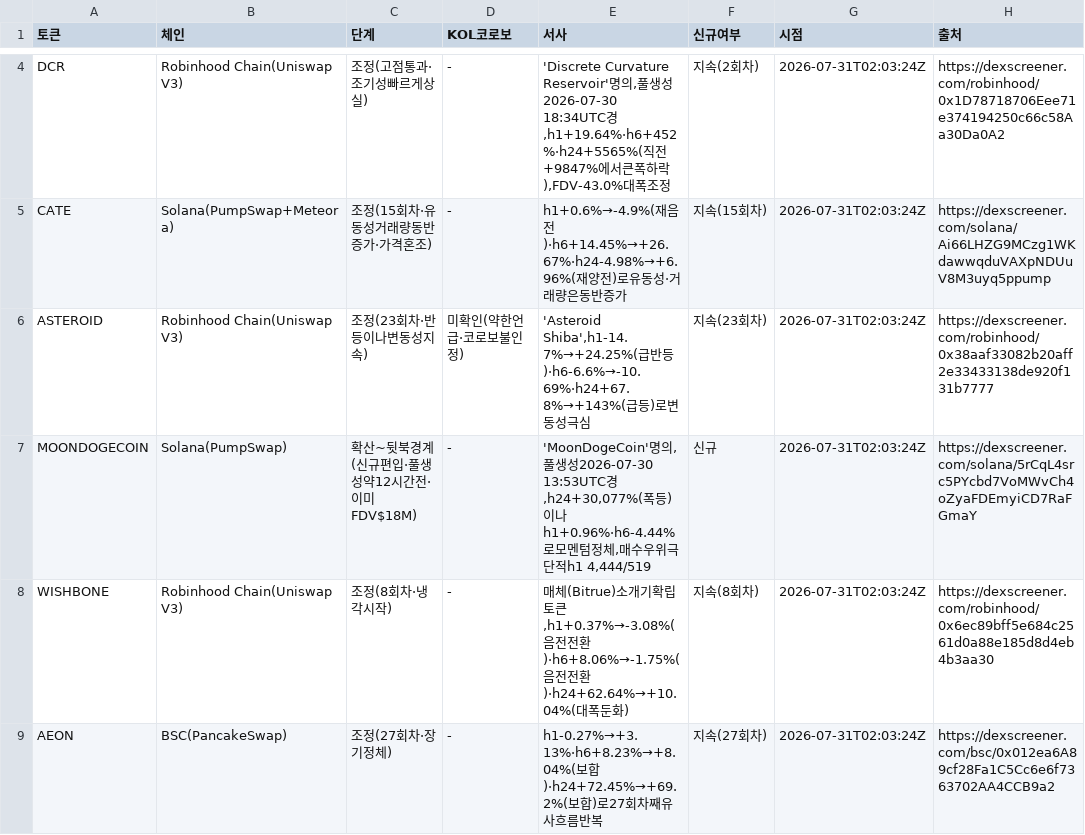
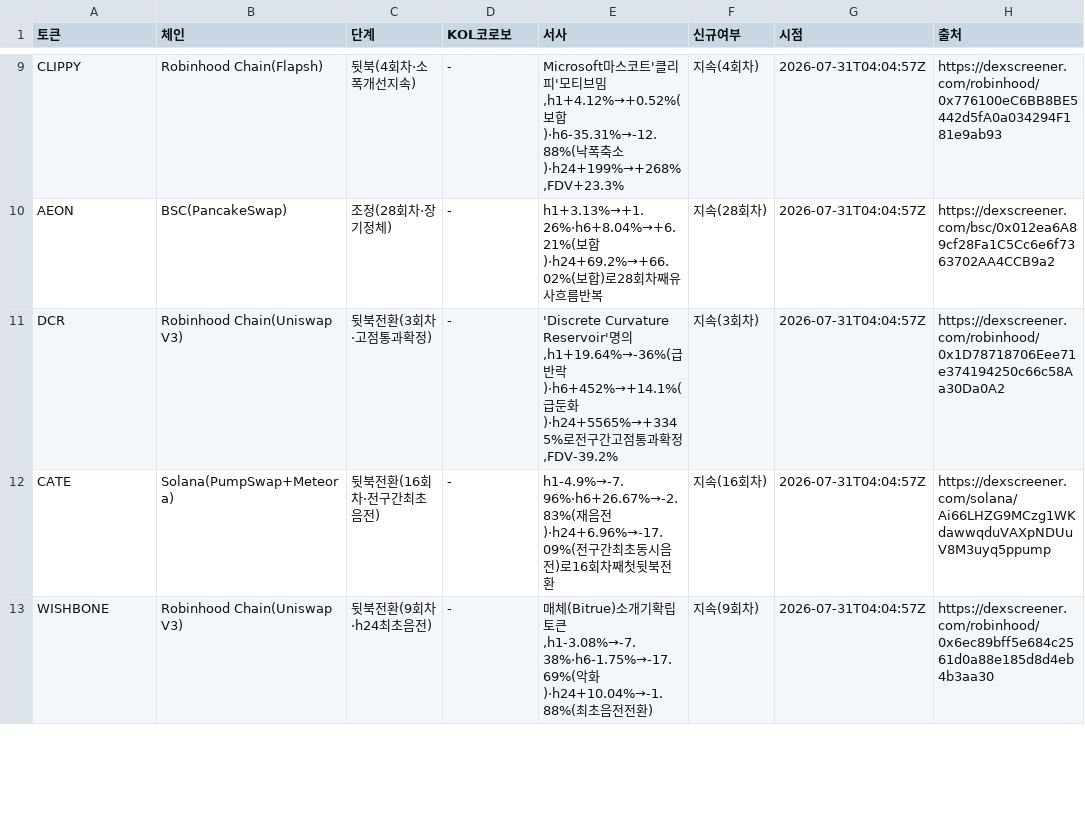
Before and after one commit to HoinKwak/study, a CSV file: research/kol/watch.csv, drawn as a sheet; only a part is shown, gaps mark what is left out; removed rows and columns are numbered as before the commit, all else as after; the diff covers the shown part only; the diff names each change by its address in the sheet, - before the commit and + after, or states it on an @@ line.

```diff
--- a/research/kol/watch.csv
+++ b/research/kol/watch.csv
+row 9: CLIPPY | Robinhood Chain(Flapsh) | 뒷북(4회차·소폭개선지속) | - | Microsoft마스코트'클리피'모티브밈,h1+4.12%→+0.52%(보합)·h6-35.31%→-12.88%(낙폭축소)·h24+199%→+268%,FDV+23.3% | 지속(4회차) | 2026-07-31T04:04:57Z | https://dexscreener.com/robinhood/0x776100eC6BB8BE5442d5fA0a034294F181e9ab93
+row 10: AEON | BSC(PancakeSwap) | 조정(28회차·장기정체) | - | h1+3.13%→+1.26%·h6+8.04%→+6.21%(보합)·h24+69.2%→+66.02%(보합)로28회차째유사흐름반복 | 지속(28회차) | 2026-07-31T04:04:57Z | https://dexscreener.com/bsc/0x012ea6A89cf28Fa1C5Cc6e6f7363702AA4CCB9a2
-C11 (단계): 조정(고점통과·조기성빠르게상실)
+C11 (단계): 뒷북전환(3회차·고점통과확정)
-E11 (서사): …명의,풀생성2026-07-30 18:34UTC경,h1+19.64%·h6+452%·h24+5565%(직전+9847%에서큰폭하락),FDV-43.0%대폭조정
+E11 (서사): …명의,h1+19.64%→-36%(급반락)·h6+452%→+14.1%(급둔화)·h24+5565%→+3345%로전구간고점통과확정,FDV-39.2%
-F11 (신규여부): 지속(2회차)
+F11 (신규여부): 지속(3회차)
-G11:G12 (시점): 2026-07-31T02:03:24Z
+G11:G12 (시점): 2026-07-31T04:04:57Z
-C12 (단계): 조정(15회차·유동성거래량동반증가·가격혼조)
+C12 (단계): 뒷북전환(16회차·전구간최초음전)
-E12 (서사): h1+0.6%→-4.9%(재음전)·h6+14.45%→+26.67%·h24-4.98%→+6.96%(재양전)로유동성·거래량은동반증가
+E12 (서사): h1-4.9%→-7.96%·h6+26.67%→-2.83%(재음전)·h24+6.96%→-17.09%(전구간최초동시음전)로16회차째첫뒷북전환
-F12 (신규여부): 지속(15회차)
+F12 (신규여부): 지속(16회차)
-row 6: ASTEROID | Robinhood Chain(Uniswap V3) | 조정(23회차·반등이나변동성지속) | 미확인(약한언급·코로보불인정) | 'Asteroid Shiba',h1-14.7%→+24.25%(급반등)·h6-6.6%→-10.69%·h24+67.8%→+143%(급등)로변동성극심 | 지속(23회차) | 2026-07-31T02:03:24Z | https://dexscreener.com/robinhood/0x38aaf33082b20aff2e33433138de920f131b7777
-row 7: MOONDOGECOIN | Solana(PumpSwap) | 확산~뒷북경계(신규편입·풀생성약12시간전·이미FDV$18M) | - | 'MoonDogeCoin'명의,풀생성2026-07-30 13:53UTC경,h24+30,077%(폭등)이나h1+0.96%·h6-4.44%로모멘텀정체,매수우위극단적h1 4,444/519 | 신규 | 2026-07-31T02:03:24Z | https://dexscreener.com/solana/5rCqL4src5PYcbd7VoMWvCh4oZyaFDEmyiCD7RaFGmaY
-C13 (단계): 조정(8회차·냉각시작)
+C13 (단계): 뒷북전환(9회차·h24최초음전)
-E13 (서사): …토큰,h1+0.37%→-3.08%(음전전환)·h6+8.06%→-1.75%(음전전환)·h24+62.64%→+10.04%(대폭둔화)
+E13 (서사): …토큰,h1-3.08%→-7.38%·h6-1.75%→-17.69%(악화)·h24+10.04%→-1.88%(최초음전전환)
-F13 (신규여부): 지속(8회차)
+F13 (신규여부): 지속(9회차)
-G13 (시점): 2026-07-31T02:03:24Z
+G13 (시점): 2026-07-31T04:04:57Z
-row 9: AEON | BSC(PancakeSwap) | 조정(27회차·장기정체) | - | h1-0.27%→+3.13%·h6+8.23%→+8.04%(보합)·h24+72.45%→+69.2%(보합)로27회차째유사흐름반복 | 지속(27회차) | 2026-07-31T02:03:24Z | https://dexscreener.com/bsc/0x012ea6A89cf28Fa1C5Cc6e6f7363702AA4CCB9a2
```
Also changed, not shown: 5 added rows, 4 removed rows and 20 edited cells elsewhere in this file, 2 other files.
